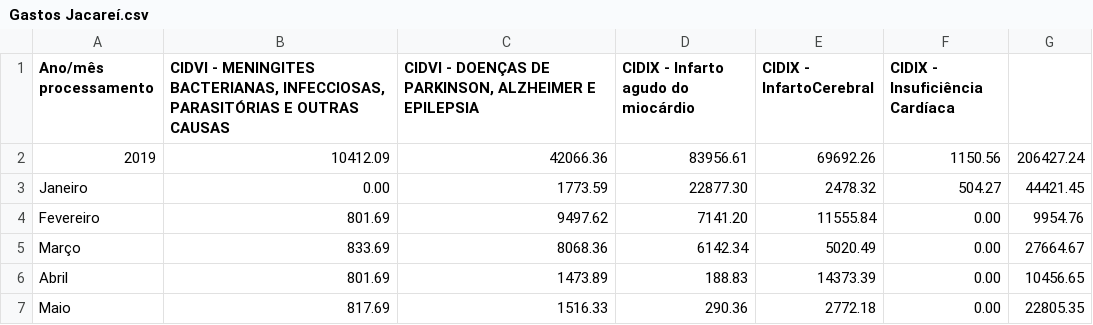
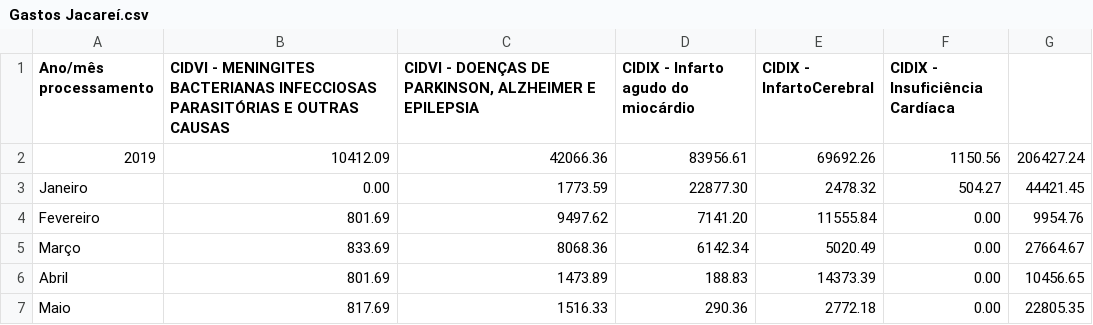
Before and after one commit to equipedevo/API_1, a CSV file: src/tables/Internações/Gastos Jacareí.csv, drawn as a sheet; only a part is shown.

```diff
--- a/src/tables/Internações/Gastos Jacareí.csv
+++ b/src/tables/Internações/Gastos Jacareí.csv
@@ -1,2 +1,2 @@
-"Ano/mês processamento", "CIDVI - MENINGITES BACTERIANAS, INFECCIOSAS, PARASITÓRIAS E OUTRAS CAUSAS", "CIDVI - DOENÇAS DE PARKINSON, ALZHEIMER E EPILEPSIA", "CIDIX - Infarto agudo do miocárdio", "CIDIX - InfartoCerebral", "CIDIX - Insuficiência Cardíaca"
+"Ano/mês processamento", "CIDVI - MENINGITES BACTERIANAS INFECCIOSAS PARASITÓRIAS E OUTRAS CAUSAS", "CIDVI - DOENÇAS DE PARKINSON, ALZHEIMER E EPILEPSIA", "CIDIX - Infarto agudo do miocárdio", "CIDIX - InfartoCerebral", "CIDIX - Insuficiência Cardíaca"
 "2019", 10412.09, 42066.36, 83956.61, 69692.26, 1150.56, 206427.24
```
Also changed, not shown: src/tables/Internações/Gastos São José dos Campos.csv, src/tables/Internações/Gastos Taubaté.csv, 4 other files.
